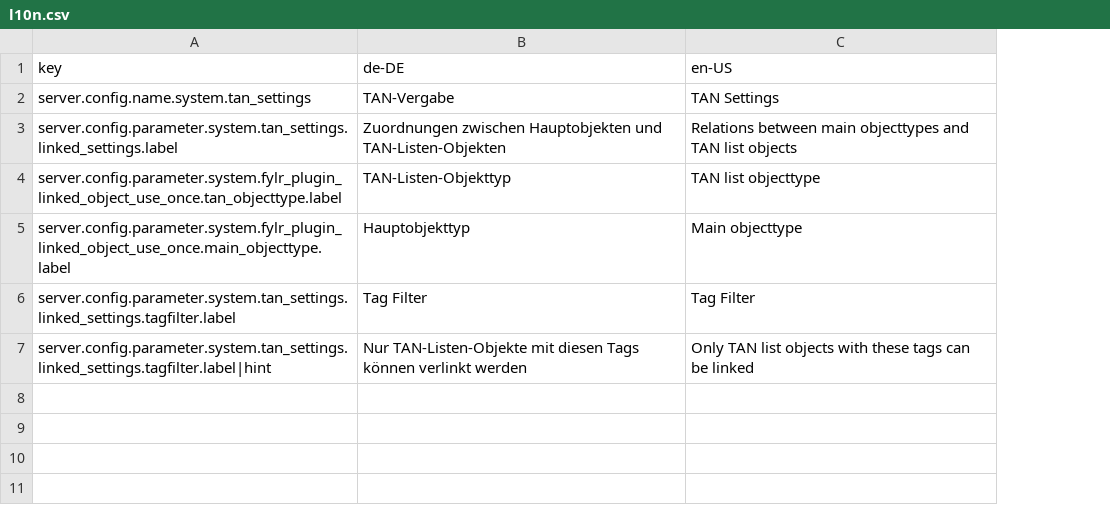
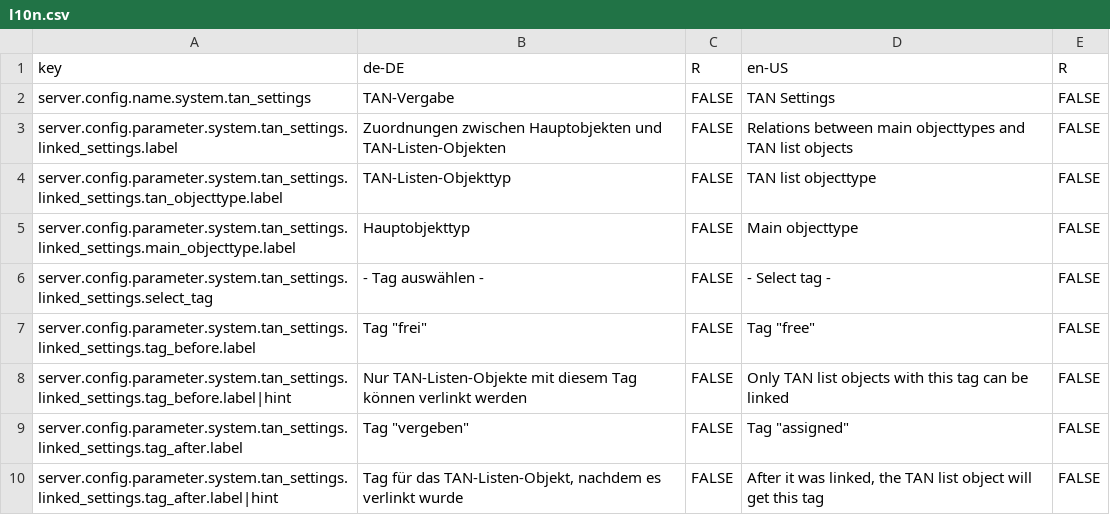
Before and after one commit to programmfabrik/fylr-plugin-linked-object-use-once, a CSV file: l10n/l10n.csv, drawn as a sheet; removed rows and columns are numbered as before the commit, all else as after; the diff names each change by its address in the sheet, - before the commit and + after, or states it on an @@ line.

```diff
--- a/l10n/l10n.csv
+++ b/l10n/l10n.csv
+column C (R), rows 2-5: all FALSE; row 8: FALSE
+column E (R), rows 2-5: all FALSE; row 8: FALSE
-A4 (key): server.config.parameter.system.fylr_plugin_linked_object_use_once.tan_objecttype.label
+A4 (key): server.config.parameter.system.tan_settings.linked_settings.tan_objecttype.label
-A5 (key): server.config.parameter.system.fylr_plugin_linked_object_use_once.main_objecttype.label
+A5 (key): server.config.parameter.system.tan_settings.linked_settings.main_objecttype.label
-row 6: server.config.parameter.system.tan_settings.linked_settings.tagfilter.label | Tag Filter | Tag Filter
+row 6: server.config.parameter.system.tan_settings.linked_settings.select_tag | - Tag auswählen - | FALSE | - Select tag - | FALSE
+row 7: server.config.parameter.system.tan_settings.linked_settings.tag_before.label | Tag "frei" | FALSE | Tag "free" | FALSE
-A8 (key): server.config.parameter.system.tan_settings.linked_settings.tagfilter.label|hint
+A8 (key): server.config.parameter.system.tan_settings.linked_settings.tag_before.label|hint
-B8 (de-DE): …TAN-Listen-Objekte mit diesen Tags können verlinkt…
+B8 (de-DE): …TAN-Listen-Objekte mit diesem Tag können verlinkt…
-D8 (en-US): …objects with these tags can be…
+D8 (en-US): …objects with this tag can be…
+row 9: server.config.parameter.system.tan_settings.linked_settings.tag_after.label | Tag "vergeben" | FALSE | Tag "assigned" | FALSE
+row 10: server.config.parameter.system.tan_settings.linked_settings.tag_after.label|hint | Tag für das TAN-Listen-Objekt, nachdem es verlinkt wurde | FALSE | After it was linked, the TAN list object will get this tag | FALSE
```
Also changed, not shown: 10 other files.
